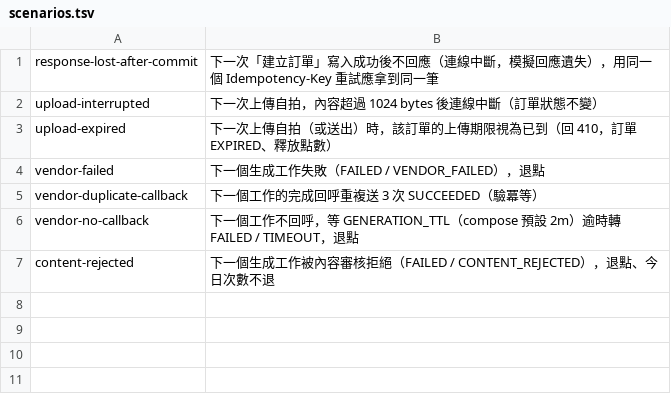
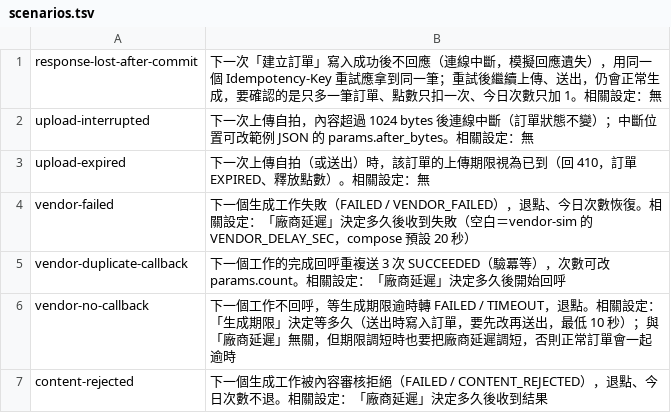
Before and after one commit to jay41chen/cameo, a TSV file: backend/faults/scenarios.tsv, drawn as a sheet.

```diff
--- a/backend/faults/scenarios.tsv
+++ b/backend/faults/scenarios.tsv
@@ -1,7 +1,7 @@
-response-lost-after-commit	下一次「建立訂單」寫入成功後不回應（連線中斷，模擬回應遺失），用同一個 Idempotency-Key 重試應拿到同一筆
-upload-interrupted	下一次上傳自拍，內容超過 1024 bytes 後連線中斷（訂單狀態不變）
-upload-expired	下一次上傳自拍（或送出）時，該訂單的上傳期限視為已到（回 410，訂單 EXPIRED、釋放點數）
-vendor-failed	下一個生成工作失敗（FAILED / VENDOR_FAILED），退點
-vendor-duplicate-callback	下一個工作的完成回呼重複送 3 次 SUCCEEDED（驗冪等）
-vendor-no-callback	下一個工作不回呼，等 GENERATION_TTL（compose 預設 2m）逾時轉 FAILED / TIMEOUT，退點
-content-rejected	下一個生成工作被內容審核拒絕（FAILED / CONTENT_REJECTED），退點、今日次數不退
+response-lost-after-commit	下一次「建立訂單」寫入成功後不回應（連線中斷，模擬回應遺失），用同一個 Idempotency-Key 重試應拿到同一筆；重試後繼續上傳、送出，仍會正常生成，要確認的是只多一筆訂單、點數只扣一次、今日次數只加 1。相關設定：無
+upload-interrupted	下一次上傳自拍，內容超過 1024 bytes 後連線中斷（訂單狀態不變）；中斷位置可改範例 JSON 的 params.after_bytes。相關設定：無
+upload-expired	下一次上傳自拍（或送出）時，該訂單的上傳期限視為已到（回 410，訂單 EXPIRED、釋放點數）。相關設定：無
+vendor-failed	下一個生成工作失敗（FAILED / VENDOR_FAILED），退點、今日次數恢復。相關設定：「廠商延遲」決定多久後收到失敗（空白＝vendor-sim 的 VENDOR_DELAY_SEC，compose 預設 20 秒）
+vendor-duplicate-callback	下一個工作的完成回呼重複送 3 次 SUCCEEDED（驗冪等），次數可改 params.count。相關設定：「廠商延遲」決定多久後開始回呼
+vendor-no-callback	下一個工作不回呼，等生成期限逾時轉 FAILED / TIMEOUT，退點。相關設定：「生成期限」決定等多久（送出時寫入訂單，要先改再送出，最低 10 秒）；與「廠商延遲」無關，但期限調短時也要把廠商延遲調短，否則正常訂單會一起逾時
+content-rejected	下一個生成工作被內容審核拒絕（FAILED / CONTENT_REJECTED），退點、今日次數不退。相關設定：「廠商延遲」決定多久後收到結果
```
